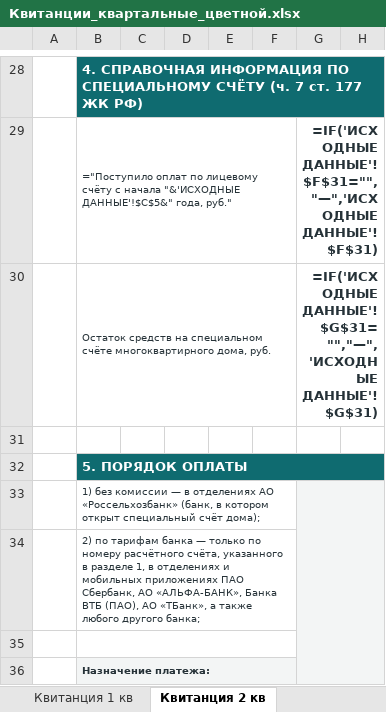
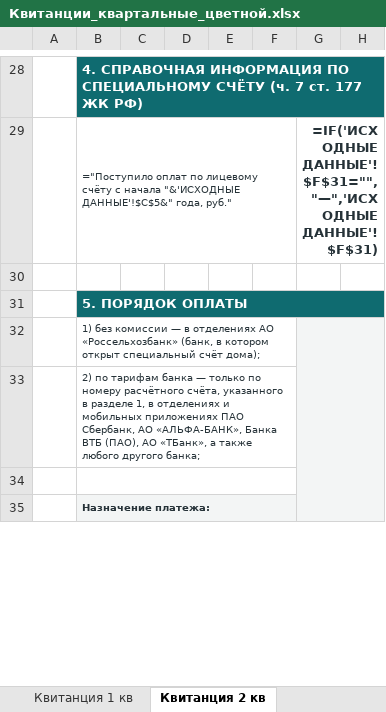
Before and after one commit to hobuchenie11-create/my-project, an Excel workbook: kapremont/output/Квитанции_квартальные_цветной.xlsx, sheet Квитанция 2 кв, drawn as a sheet; only a part is shown, gaps mark what is left out; values as stored, in another font and other column widths than the file's, no borders; formulas without a stored value are shown as written; the diff names each change by its address in the sheet, - before the commit and + after, or states it on an @@ line.

```diff
--- a/kapremont/output/Квитанции_квартальные_цветной.xlsx (sheet Квитанция 2 кв)
+++ b/kapremont/output/Квитанции_квартальные_цветной.xlsx (sheet Квитанция 2 кв)
-row 30:  | Остаток средств на специальном счёте многоквартирного дома, руб. |  |  |  |  | =IF('ИСХОДНЫЕ ДАННЫЕ'!$G$31="","—",'ИСХОДНЫЕ ДАННЫЕ'!$G$31)
```
Also changed, not shown: sheet ИСХОДНЫЕ ДАННЫЕ, sheet Квитанция 1 кв, sheet Квитанция 3 кв, sheet Квитанция 4 кв, kapremont/output/Квитанции_квартальные_шаблон.xlsx, 4 other files.
